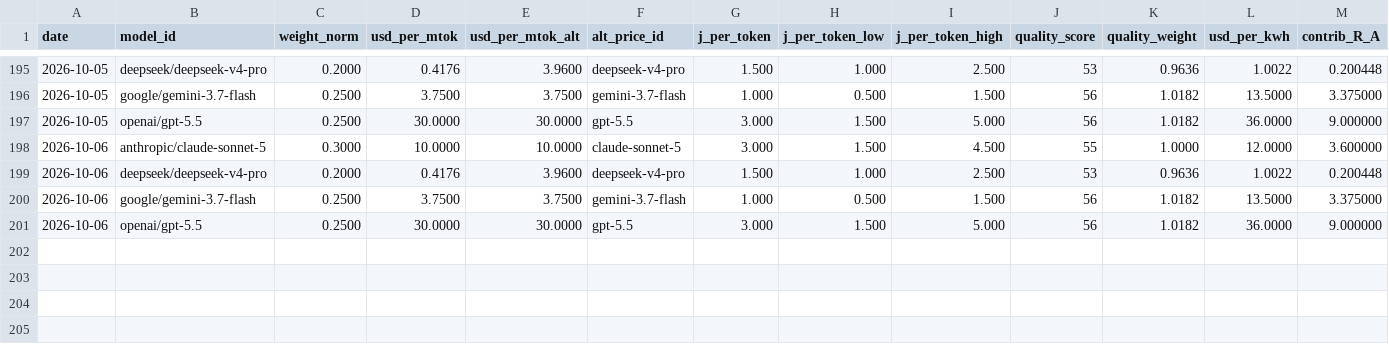
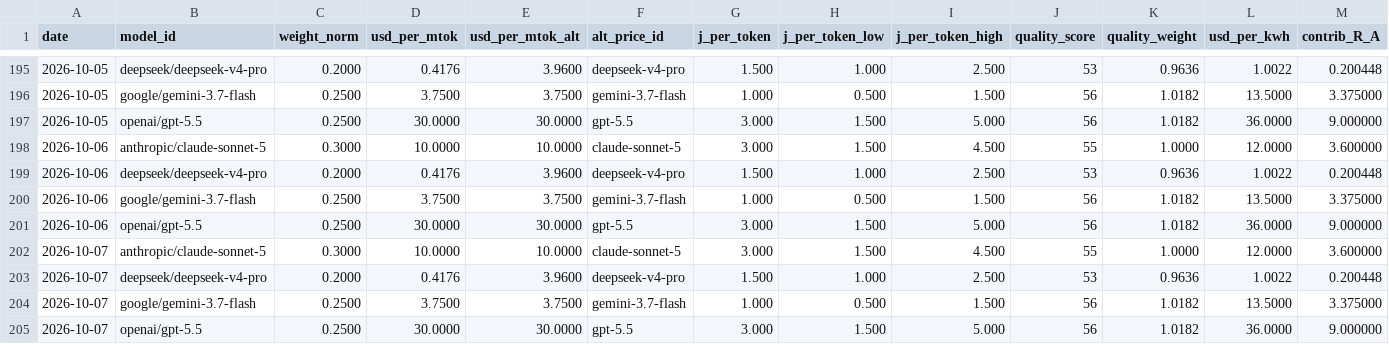
Before and after one commit to tanghuidao/token-parity, a CSV file: docs/basket_detail.csv, drawn as a sheet; only a part is shown, gaps mark what is left out; rows hold the shown columns only; the diff names each change by its address in the sheet, - before the commit and + after, or states it on an @@ line.

```diff
--- a/docs/basket_detail.csv
+++ b/docs/basket_detail.csv
+row 202: 2026-10-07 | anthropic/claude-sonnet-5 | 0.3000 | 10.0000 | 10.0000 | claude-sonnet-5 | 3.000 | 1.500 | 4.500 | 55 | 1.0000 | 12.0000 | 3.600000
+row 203: 2026-10-07 | deepseek/deepseek-v4-pro | 0.2000 | 0.4176 | 3.9600 | deepseek-v4-pro | 1.500 | 1.000 | 2.500 | 53 | 0.9636 | 1.0022 | 0.200448
+row 204: 2026-10-07 | google/gemini-3.7-flash | 0.2500 | 3.7500 | 3.7500 | gemini-3.7-flash | 1.000 | 0.500 | 1.500 | 56 | 1.0182 | 13.5000 | 3.375000
+row 205: 2026-10-07 | openai/gpt-5.5 | 0.2500 | 30.0000 | 30.0000 | gpt-5.5 | 3.000 | 1.500 | 5.000 | 56 | 1.0182 | 36.0000 | 9.000000
```
Also changed, not shown: basket_detail.csv, docs/parity_series.csv, 5 other files.
